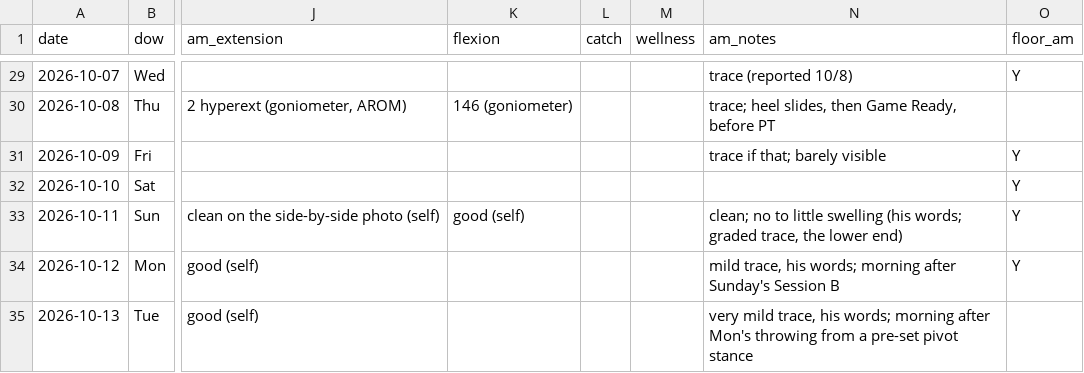
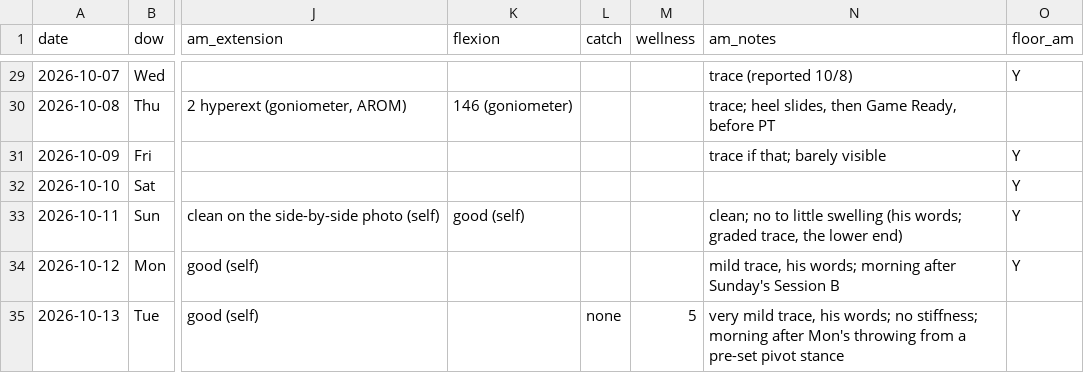
Before and after one commit to bro2jo/leyenda, a CSV file: real/logs/daily_log.csv, drawn as a sheet; only a part is shown, gaps mark what is left out; the diff names each change by its address in the sheet, - before the commit and + after, or states it on an @@ line.

```diff
--- a/real/logs/daily_log.csv
+++ b/real/logs/daily_log.csv
-L35 (catch): (empty)
+L35 (catch): none
-M35 (wellness): (empty)
+M35 (wellness): 5
-N35 (am_notes): …his words; morning after…
+N35 (am_notes): …his words; no stiffness; morning after…
```
